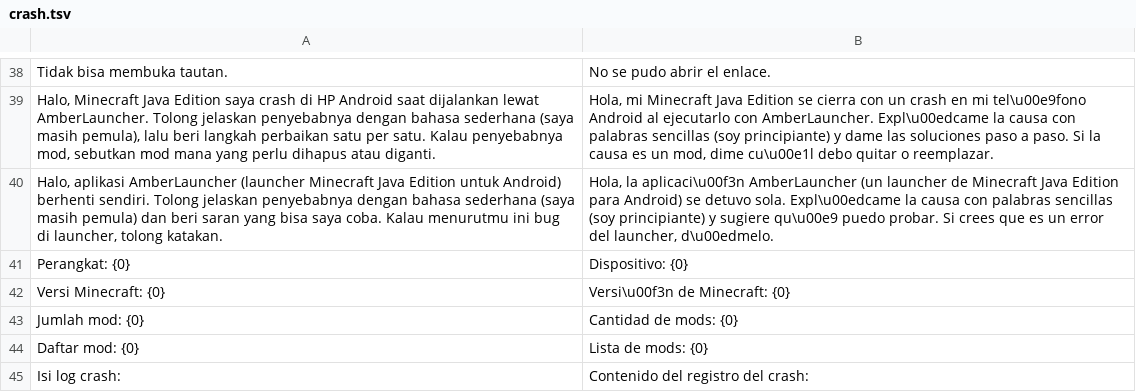
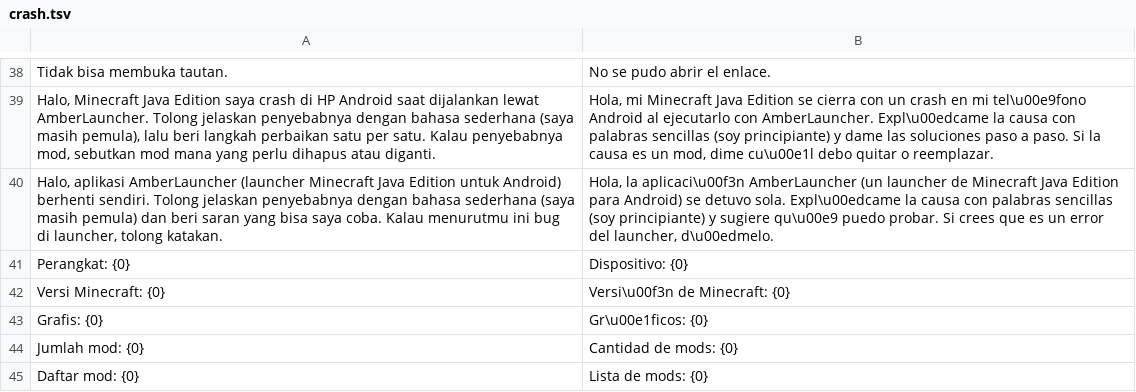
Before and after one commit to ItsVynzzzz/AmberLauncher, a TSV file: app/src/main/assets/lang/es/crash.tsv, drawn as a sheet; only a part is shown, gaps mark what is left out; the shorter side is filled out with more unchanged rows.

```diff
--- a/app/src/main/assets/lang/es/crash.tsv
+++ b/app/src/main/assets/lang/es/crash.tsv
@@ -42,2 +42,3 @@ Perangkat: {0}	Dispositivo: {0}
 Versi Minecraft: {0}	Versi\u00f3n de Minecraft: {0}
+Grafis: {0}	Gr\u00e1ficos: {0}
 Jumlah mod: {0}	Cantidad de mods: {0}
```
Also changed, not shown: app/src/main/assets/lang/en/crash.tsv, app/src/main/assets/lang/vi/crash.tsv, 9 other files.
